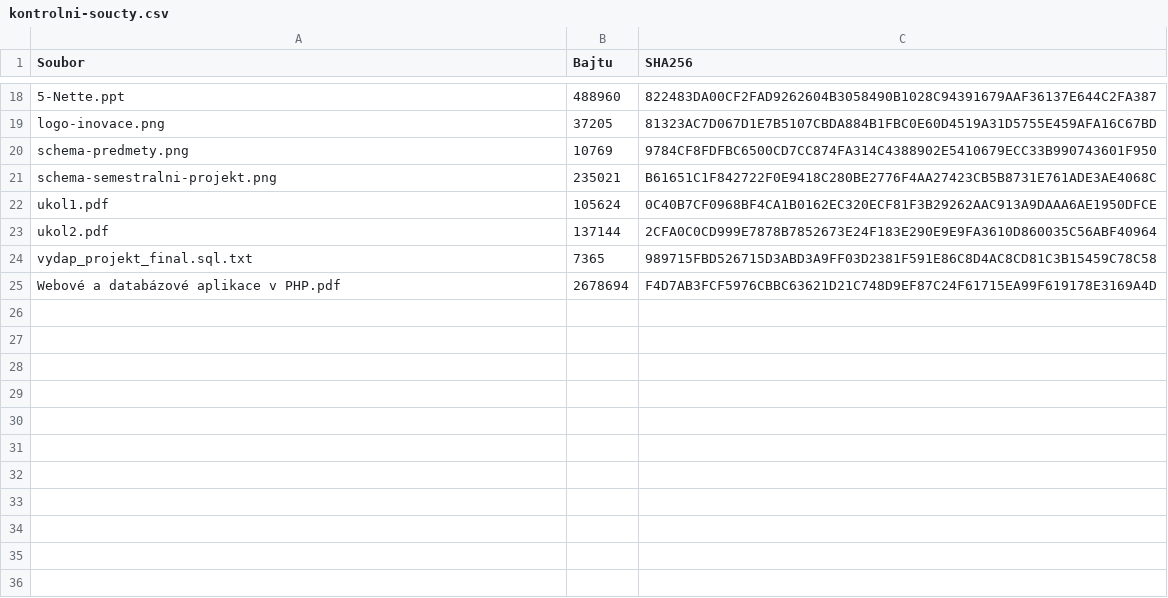
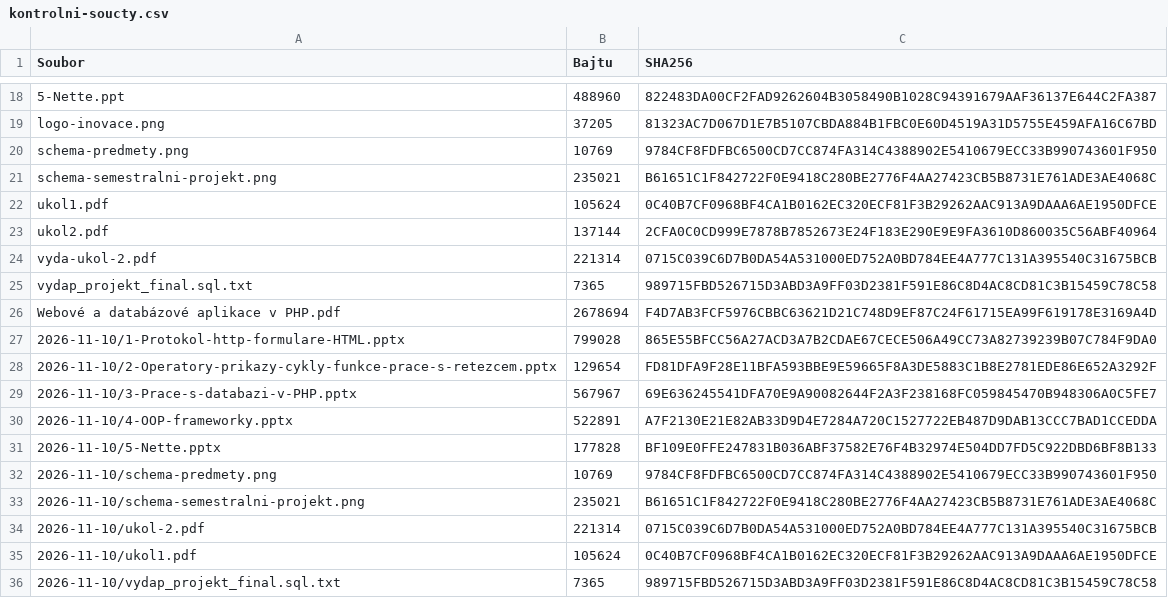
Before and after one commit to Firexik/osu-vyda, a CSV file: docs/export/kontrolni-soucty.csv, drawn as a sheet; only a part is shown, gaps mark what is left out.

Commit message:
Aktualizovat materialy Moodlu k 10. 11. 2026 vcetne schematu projektu

```diff
--- a/docs/export/kontrolni-soucty.csv
+++ b/docs/export/kontrolni-soucty.csv
@@ -23,3 +23,14 @@
 "ukol2.pdf","137144","2CFA0C0CD999E7878B7852673E24F183E290E9E9FA3610D860035C56ABF40964"
+"vyda-ukol-2.pdf","221314","0715C039C6D7B0DA54A531000ED752A0BD784EE4A777C131A395540C31675BCB"
 "vydap_projekt_final.sql.txt","7365","989715FBD526715D3ABD3A9FF03D2381F591E86C8D4AC8CD81C3B15459C78C58"
 "Webové a databázové aplikace v PHP.pdf","2678694","F4D7AB3FCF5976CBBC63621D21C748D9EF87C24F61715EA99F619178E3169A4D"
+"2026-11-10/1-Protokol-http-formulare-HTML.pptx","799028","865E55BFCC56A27ACD3A7B2CDAE67CECE506A49CC73A82739239B07C784F9DA0"
+"2026-11-10/2-Operatory-prikazy-cykly-funkce-prace-s-retezcem.pptx","129654","FD81DFA9F28E11BFA593BBE9E59665F8A3DE5883C1B8E2781EDE86E652A3292F"
+"2026-11-10/3-Prace-s-databazi-v-PHP.pptx","567967","69E636245541DFA70E9A90082644F2A3F238168FC059845470B948306A0C5FE7"
+"2026-11-10/4-OOP-frameworky.pptx","522891","A7F2130E21E82AB33D9D4E7284A720C1527722EB487D9DAB13CCC7BAD1CCEDDA"
+"2026-11-10/5-Nette.pptx","177828","BF109E0FFE247831B036ABF37582E76F4B32974E504DD7FD5C922DBD6BF8B133"
+"2026-11-10/schema-predmety.png","10769","9784CF8FDFBC6500CD7CC874FA314C4388902E5410679ECC33B990743601F950"
+"2026-11-10/schema-semestralni-projekt.png","235021","B61651C1F842722F0E9418C280BE2776F4AA27423CB5B8731E761ADE3AE4068C"
+"2026-11-10/ukol-2.pdf","221314","0715C039C6D7B0DA54A531000ED752A0BD784EE4A777C131A395540C31675BCB"
+"2026-11-10/ukol1.pdf","105624","0C40B7CF0968BF4CA1B0162EC320ECF81F3B29262AAC913A9DAAA6AE1950DFCE"
+"2026-11-10/vydap_projekt_final.sql.txt","7365","989715FBD526715D3ABD3A9FF03D2381F591E86C8D4AC8CD81C3B15459C78C58"
```
Also changed, not shown: 33 other files.
